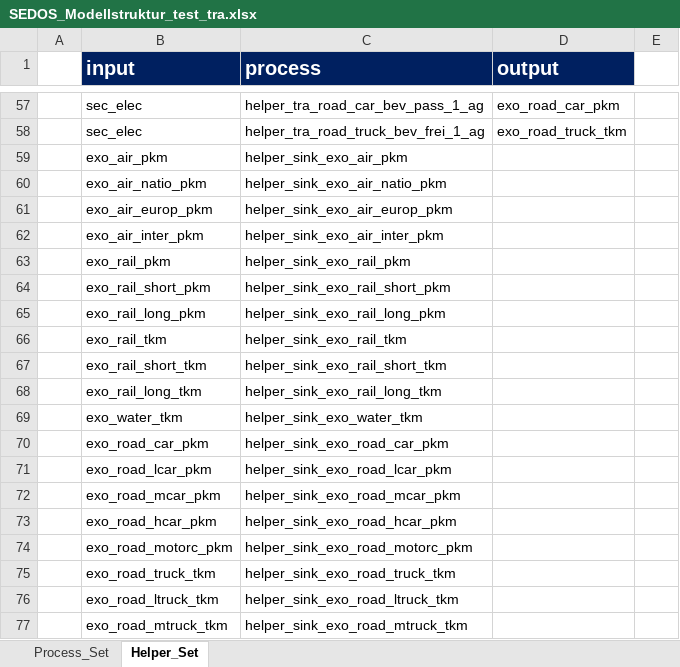
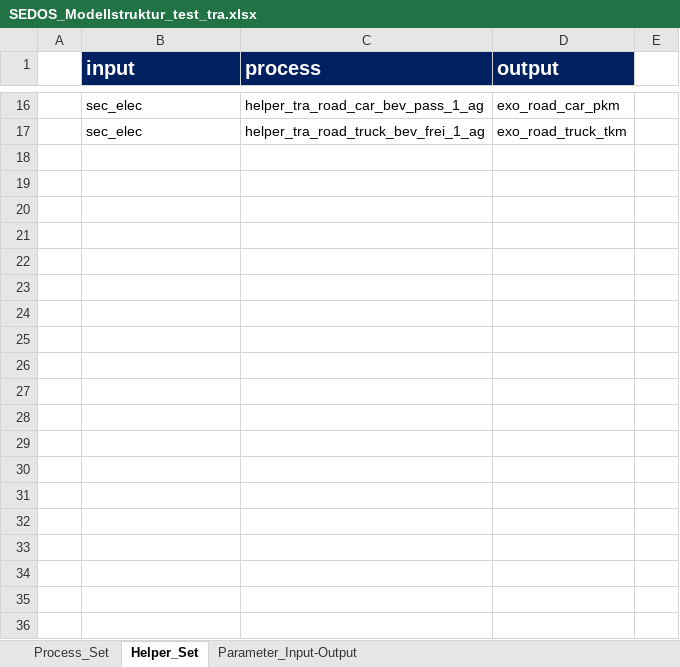
Before and after one commit to sedos-project/sedos_upload, an Excel workbook: structures/SEDOS_Modellstruktur_test_tra.xlsx, sheet Helper_Set, drawn as a sheet; only a part is shown, gaps mark what is left out; values as stored, in another font and other column widths than the file's, no borders; the diff covers the shown part only; the diff names each change by its address in the sheet, - before the commit and + after, or states it on an @@ line.

Commit message:
Adjust collection url and add short descriptions

```diff
--- a/structures/SEDOS_Modellstruktur_test_tra.xlsx (sheet Helper_Set)
+++ b/structures/SEDOS_Modellstruktur_test_tra.xlsx (sheet Helper_Set)
+sheet tab: Parameter_Input-Output
-row 59:  | exo_air_pkm | helper_sink_exo_air_pkm
-row 60:  | exo_air_natio_pkm | helper_sink_exo_air_natio_pkm
-row 61:  | exo_air_europ_pkm | helper_sink_exo_air_europ_pkm
-row 62:  | exo_air_inter_pkm | helper_sink_exo_air_inter_pkm
-row 63:  | exo_rail_pkm | helper_sink_exo_rail_pkm
-row 64:  | exo_rail_short_pkm | helper_sink_exo_rail_short_pkm
-row 65:  | exo_rail_long_pkm | helper_sink_exo_rail_long_pkm
-row 66:  | exo_rail_tkm | helper_sink_exo_rail_tkm
-row 67:  | exo_rail_short_tkm | helper_sink_exo_rail_short_tkm
-row 68:  | exo_rail_long_tkm | helper_sink_exo_rail_long_tkm
-row 69:  | exo_water_tkm | helper_sink_exo_water_tkm
-row 70:  | exo_road_car_pkm | helper_sink_exo_road_car_pkm
-row 71:  | exo_road_lcar_pkm | helper_sink_exo_road_lcar_pkm
-row 72:  | exo_road_mcar_pkm | helper_sink_exo_road_mcar_pkm
-row 73:  | exo_road_hcar_pkm | helper_sink_exo_road_hcar_pkm
-row 74:  | exo_road_motorc_pkm | helper_sink_exo_road_motorc_pkm
-row 75:  | exo_road_truck_tkm | helper_sink_exo_road_truck_tkm
-row 76:  | exo_road_ltruck_tkm | helper_sink_exo_road_ltruck_tkm
-row 77:  | exo_road_mtruck_tkm | helper_sink_exo_road_mtruck_tkm
```
Also changed, not shown: 140 removed rows elsewhere in this sheet, 1 other file.
